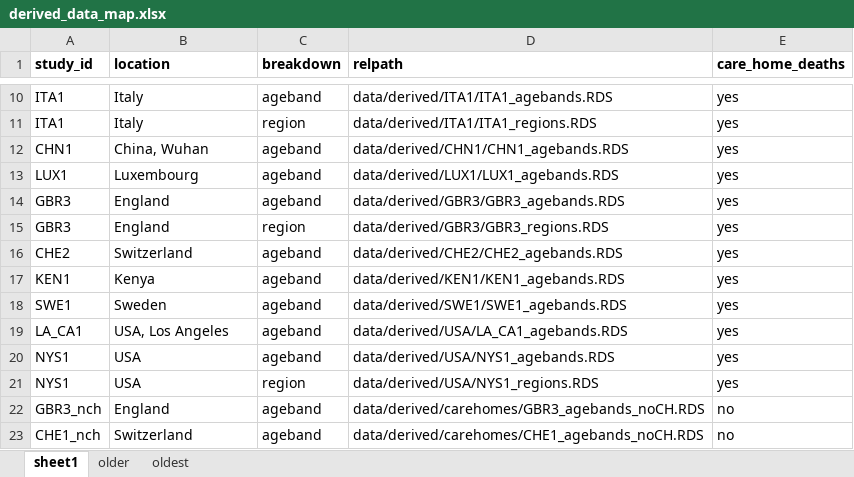
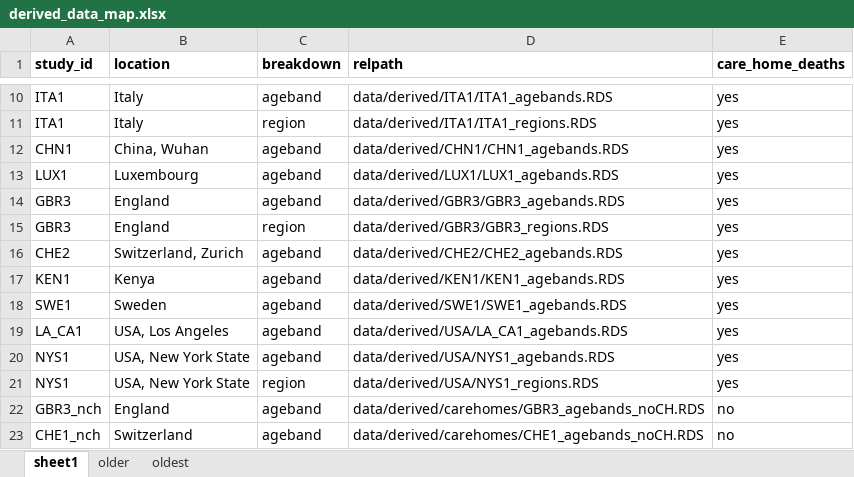
Before and after one commit to mrc-ide/reestimate_covidIFR_analysis, an Excel workbook: data/derived/derived_data_map.xlsx, sheet sheet1, drawn as a sheet; only a part is shown, gaps mark what is left out; values as stored, in another font and other column widths than the file's, no borders; the diff names each change by its address in the sheet, - before the commit and + after, or states it on an @@ line.

Commit message:
update data

```diff
--- a/data/derived/derived_data_map.xlsx (sheet sheet1)
+++ b/data/derived/derived_data_map.xlsx (sheet sheet1)
-B16 (location): Switzerland
+B16 (location): Switzerland, Zurich
-B20:B21 (location): USA
+B20:B21 (location): USA, New York State
```
Also changed, not shown: 31 other files.
